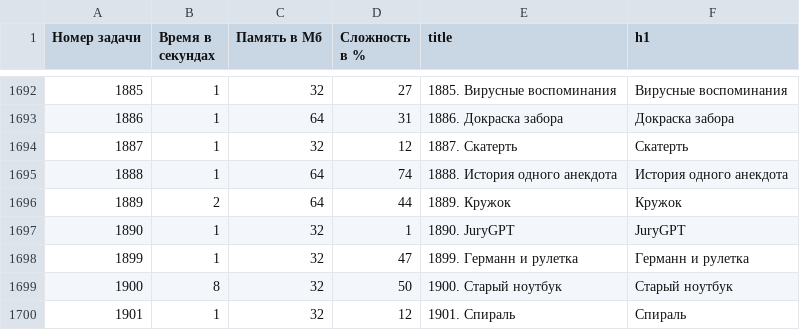
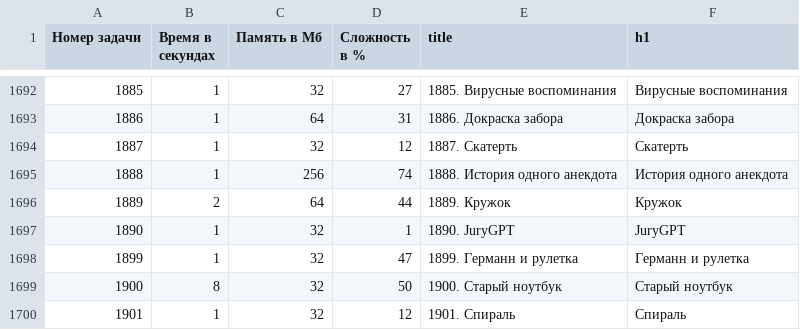
Before and after one commit to BorisMenshikov/acmp-problem-complexity-data, a CSV file: acmp-problem-info-current.csv, drawn as a sheet; only a part is shown, gaps mark what is left out.

```diff
--- a/acmp-problem-info-current.csv
+++ b/acmp-problem-info-current.csv
@@ -1694,3 +1694,3 @@
 1887,1,32,12,1887. Скатерть,Скатерть
-1888,1,64,74,1888. История одного анекдота,История одного анекдота
+1888,1,256,74,1888. История одного анекдота,История одного анекдота
 1889,2,64,44,1889. Кружок,Кружок
```
Also changed, not shown: 1 other file.
